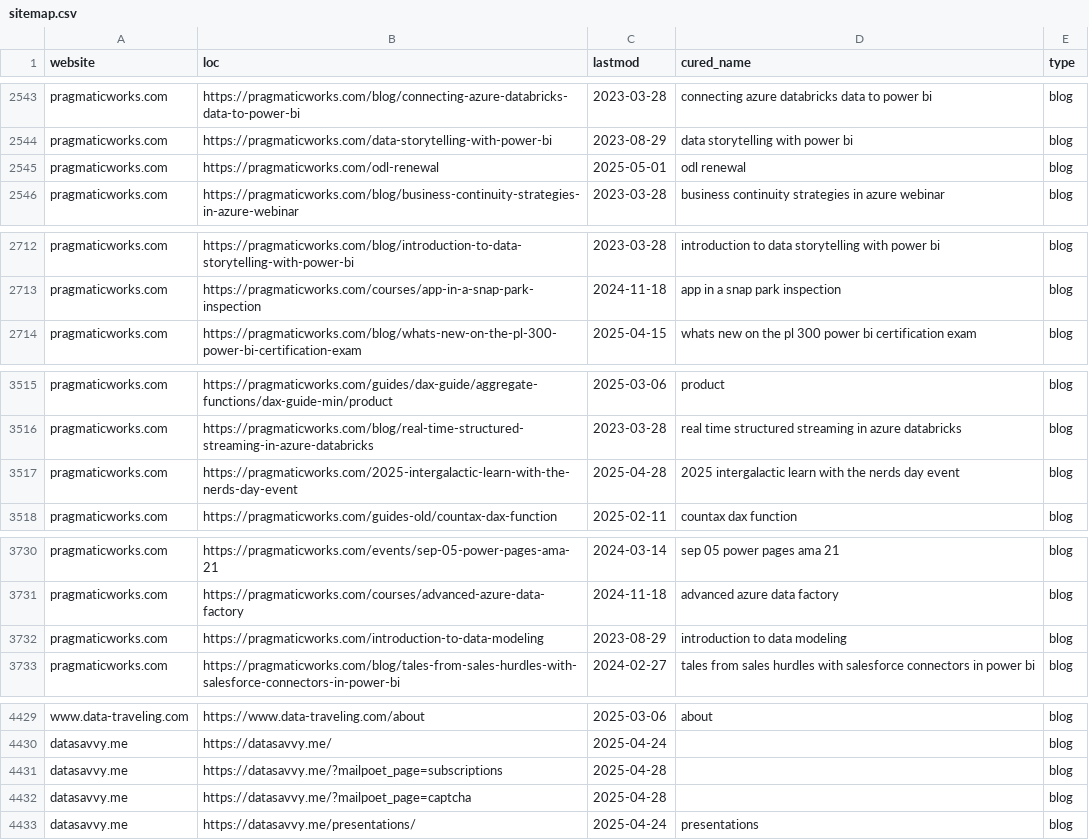
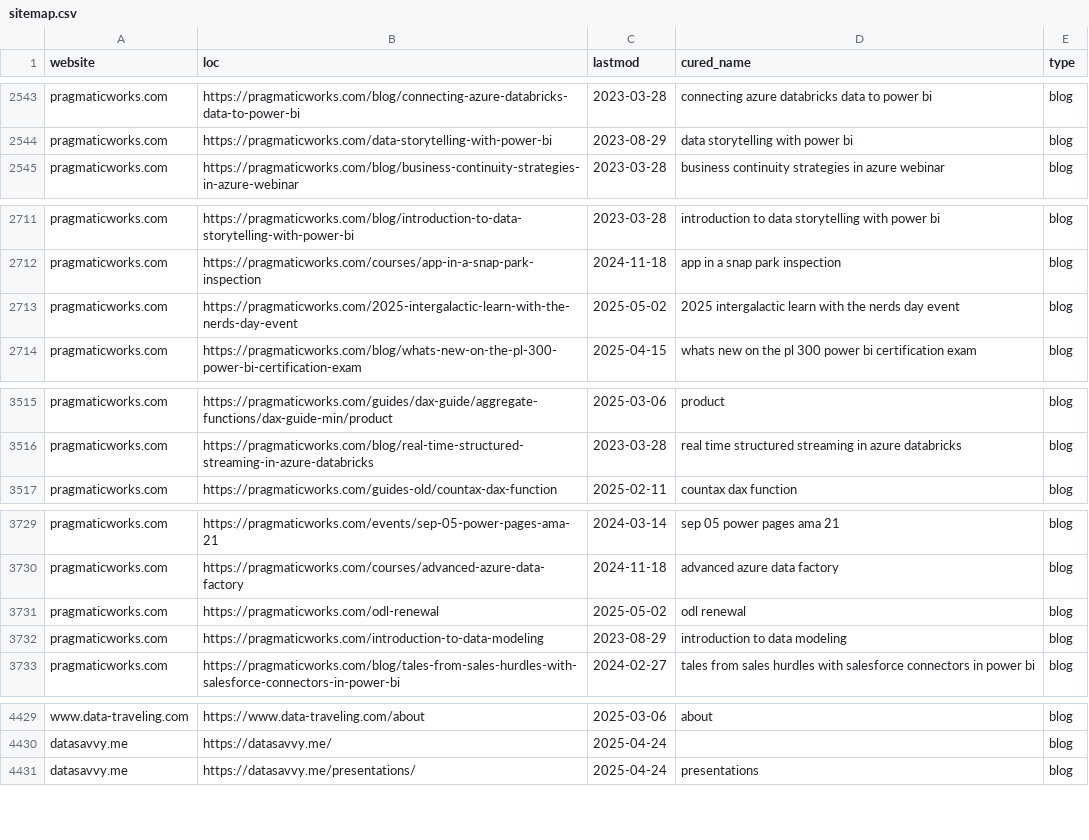
Before and after one commit to julian-passebecq/newsai_script, a CSV file: data/sitemap.csv, drawn as a sheet; only a part is shown, gaps mark what is left out; the diff covers the shown part only.

```diff
--- a/data/sitemap.csv
+++ b/data/sitemap.csv
@@ -2544,3 +2544,2 @@ pragmaticworks.com,https://pragmaticworks.com/blog/connecting-azure-databricks-d
 pragmaticworks.com,https://pragmaticworks.com/data-storytelling-with-power-bi,2023-08-29,data storytelling with power bi,blog
-pragmaticworks.com,https://pragmaticworks.com/odl-renewal,2025-05-01,odl renewal,blog
 pragmaticworks.com,https://pragmaticworks.com/blog/business-continuity-strategies-in-azure-webinar,2023-03-28,business continuity strategies in azure webinar,blog
@@ -2713,2 +2712,3 @@ pragmaticworks.com,https://pragmaticworks.com/blog/introduction-to-data-storytel
 pragmaticworks.com,https://pragmaticworks.com/courses/app-in-a-snap-park-inspection,2024-11-18,app in a snap park inspection,blog
+pragmaticworks.com,https://pragmaticworks.com/2025-intergalactic-learn-with-the-nerds-day-event,2025-05-02,2025 intergalactic learn with the nerds day event,blog
 pragmaticworks.com,https://pragmaticworks.com/blog/whats-new-on-the-pl-300-power-bi-certification-exam,2025-04-15,whats new on the pl 300 power bi certification exam,blog
@@ -3516,3 +3516,2 @@ pragmaticworks.com,https://pragmaticworks.com/guides/dax-guide/aggregate-functio
 pragmaticworks.com,https://pragmaticworks.com/blog/real-time-structured-streaming-in-azure-databricks,2023-03-28,real time structured streaming in azure databricks,blog
-pragmaticworks.com,https://pragmaticworks.com/2025-intergalactic-learn-with-the-nerds-day-event,2025-04-28,2025 intergalactic learn with the nerds day event,blog
 pragmaticworks.com,https://pragmaticworks.com/guides-old/countax-dax-function,2025-02-11,countax dax function,blog
@@ -3731,2 +3730,3 @@ pragmaticworks.com,https://pragmaticworks.com/events/sep-05-power-pages-ama-21,2
 pragmaticworks.com,https://pragmaticworks.com/courses/advanced-azure-data-factory,2024-11-18,advanced azure data factory,blog
+pragmaticworks.com,https://pragmaticworks.com/odl-renewal,2025-05-02,odl renewal,blog
 pragmaticworks.com,https://pragmaticworks.com/introduction-to-data-modeling,2023-08-29,introduction to data modeling,blog
@@ -4430,4 +4430,2 @@ www.data-traveling.com,https://www.data-traveling.com/about,2025-03-06,about,blo
 datasavvy.me,https://datasavvy.me/,2025-04-24,,blog
-datasavvy.me,https://datasavvy.me/?mailpoet_page=subscriptions,2025-04-28,,blog
-datasavvy.me,https://datasavvy.me/?mailpoet_page=captcha,2025-04-28,,blog
 datasavvy.me,https://datasavvy.me/presentations/,2025-04-24,presentations,blog
```
Also changed, not shown: 42 moved rows elsewhere in this file, data/article_blog.csv.
